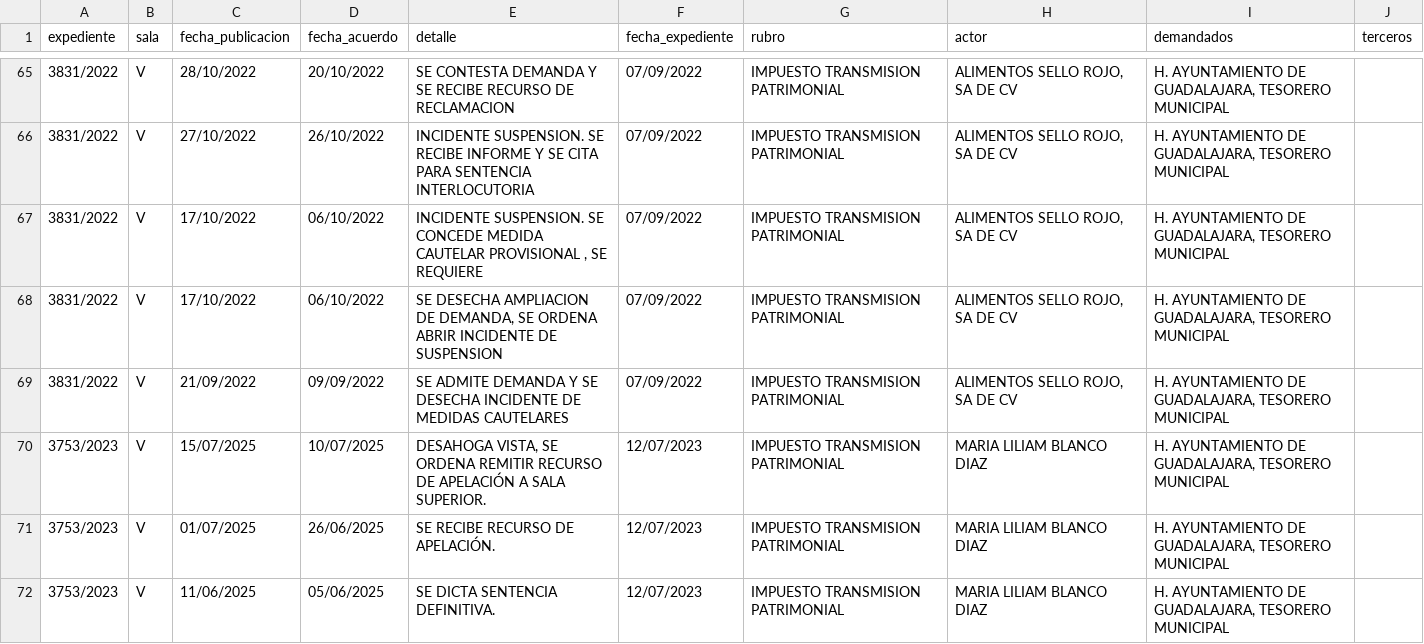
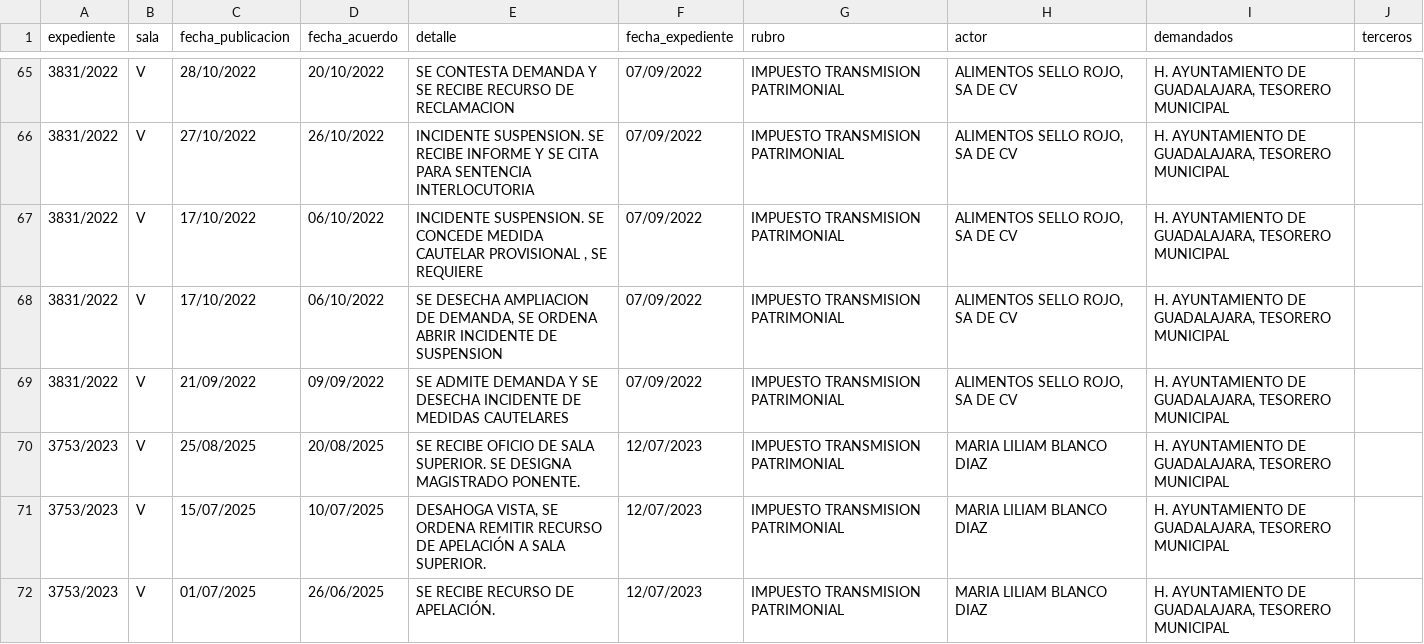
Before and after one commit to EdsonGonzalez01/Donaldo, a CSV file: files/actualizaciones_expedientes_tjajal.csv, drawn as a sheet; only a part is shown, gaps mark what is left out; the shorter side is filled out with more unchanged rows; the diff names each change by its address in the sheet, - before the commit and + after, or states it on an @@ line.

```diff
--- a/files/actualizaciones_expedientes_tjajal.csv
+++ b/files/actualizaciones_expedientes_tjajal.csv
+row 70: 3753/2023 | V | 25/08/2025 | 20/08/2025 | SE RECIBE OFICIO DE SALA SUPERIOR. SE DESIGNA MAGISTRADO PONENTE. | 12/07/2023 | IMPUESTO TRANSMISION PATRIMONIAL | MARIA LILIAM BLANCO DIAZ | H. AYUNTAMIENTO DE GUADALAJARA, TESORERO MUNICIPAL
```
Also changed, not shown: 1 other file.
